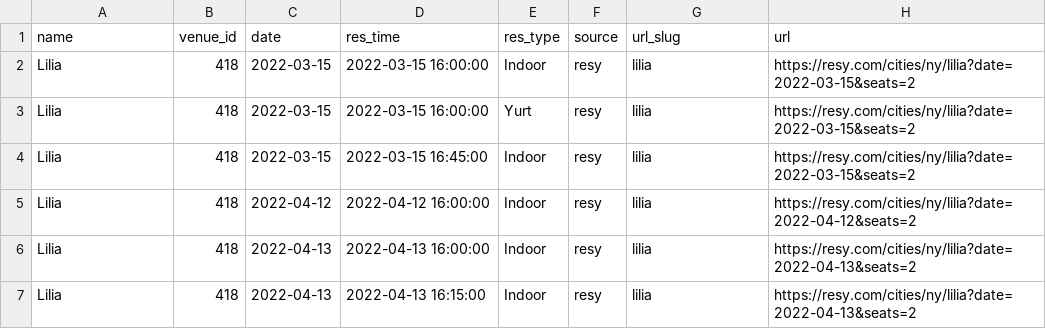
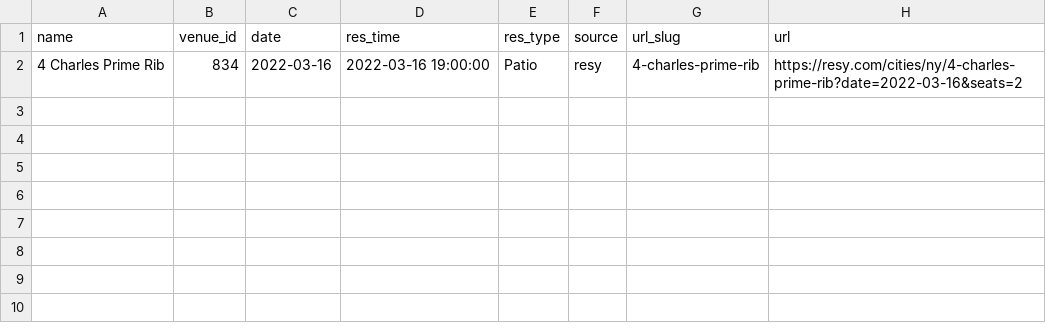
Before and after one commit to edj36/reservations, a CSV file: data/reservations_latest.csv, drawn as a sheet.

```diff
--- a/data/reservations_latest.csv
+++ b/data/reservations_latest.csv
@@ -1,7 +1,2 @@
 name,venue_id,date,res_time,res_type,source,url_slug,url
-Lilia,418,2022-03-15,2022-03-15 16:00:00,Indoor,resy,lilia,https://resy.com/cities/ny/lilia?date=2022-03-15&seats=2
-Lilia,418,2022-03-15,2022-03-15 16:00:00,Yurt,resy,lilia,https://resy.com/cities/ny/lilia?date=2022-03-15&seats=2
-Lilia,418,2022-03-15,2022-03-15 16:45:00,Indoor,resy,lilia,https://resy.com/cities/ny/lilia?date=2022-03-15&seats=2
-Lilia,418,2022-04-12,2022-04-12 16:00:00,Indoor,resy,lilia,https://resy.com/cities/ny/lilia?date=2022-04-12&seats=2
-Lilia,418,2022-04-13,2022-04-13 16:00:00,Indoor,resy,lilia,https://resy.com/cities/ny/lilia?date=2022-04-13&seats=2
-Lilia,418,2022-04-13,2022-04-13 16:15:00,Indoor,resy,lilia,https://resy.com/cities/ny/lilia?date=2022-04-13&seats=2
+4 Charles Prime Rib,834,2022-03-16,2022-03-16 19:00:00,Patio,resy,4-charles-prime-rib,https://resy.com/cities/ny/4-charles-prime-rib?date=2022-03-16&seats=2
```
